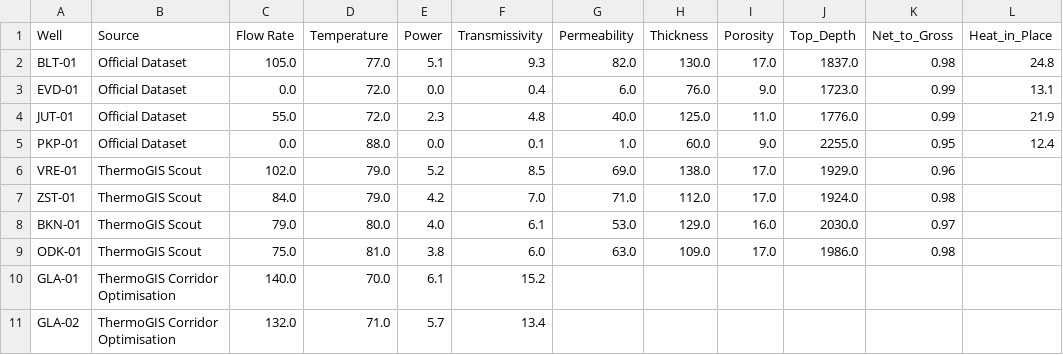
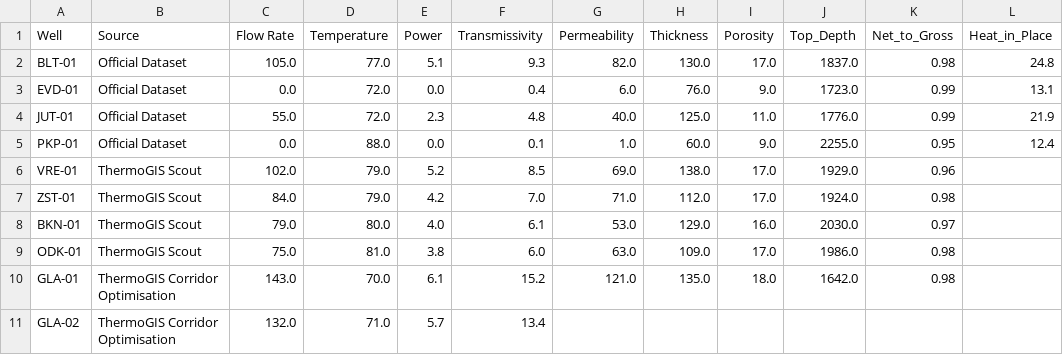
Before and after one commit to FavourOgboi/africa-geothermal-datathon-2026, a CSV file: data/processed/processed_thermogis_data.csv, drawn as a sheet.

```diff
--- a/data/processed/processed_thermogis_data.csv
+++ b/data/processed/processed_thermogis_data.csv
@@ -9,3 +9,3 @@ BKN-01,ThermoGIS Scout,79.0,80.0,4.0,6.1,53.0,129.0,16.0,2030.0,0.97,
 ODK-01,ThermoGIS Scout,75.0,81.0,3.8,6.0,63.0,109.0,17.0,1986.0,0.98,
-GLA-01,ThermoGIS Corridor Optimisation,140.0,70.0,6.1,15.2,,,,,,
+GLA-01,ThermoGIS Corridor Optimisation,143.0,70.0,6.1,15.2,121.0,135.0,18.0,1642.0,0.98,
 GLA-02,ThermoGIS Corridor Optimisation,132.0,71.0,5.7,13.4,,,,,,
```
Also changed, not shown: data/processed/geothermal_screening_summary.csv, outputs/tables/geothermal_ranking.csv, 11 other files.
